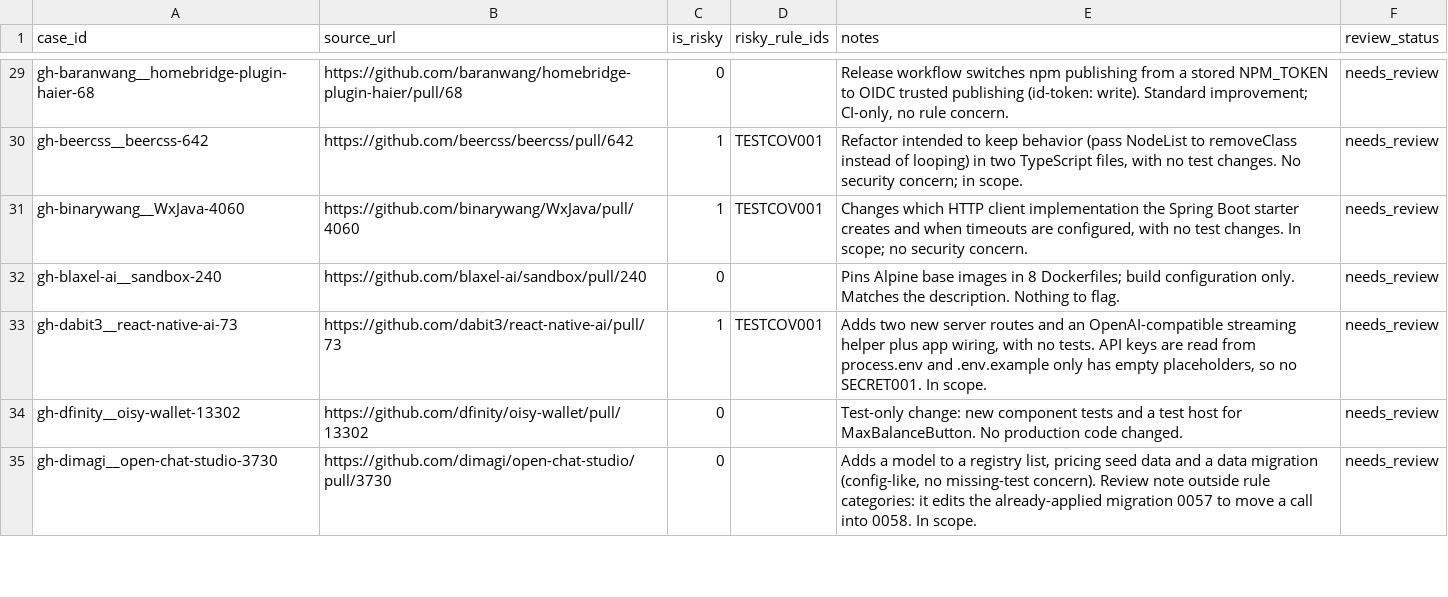
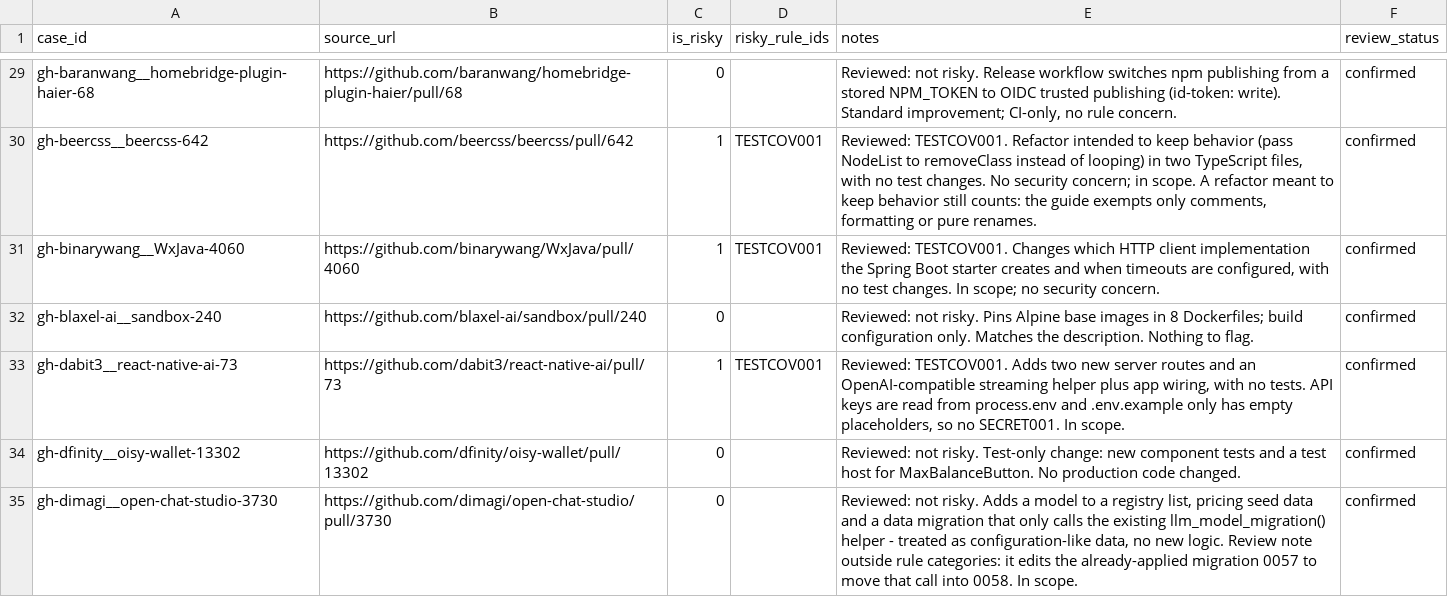
Before and after one commit to Dhruvshetty225/agentproof, a CSV file: eval/labels.csv, drawn as a sheet; only a part is shown, gaps mark what is left out; the diff covers the shown part only; the diff names each change by its address in the sheet, - before the commit and + after, or states it on an @@ line.

Commit message:
Phase 4: record reviewed labels and labeling-guide decisions
- labels.csv: all 98 rows reviewed (97 confirmed, 1 corrected, 0 needs_review).
- LABELING_GUIDE.md: label the whole PR diff; TESTCOV001 counts only tests
  in the PR that exercise the change; partial coverage of the main change is
  not risky; presentation-only changes are exempt.
- make_synthetic.py: replace empty test stubs with tests that call the
  changed code, and regenerate the synthetic cases. AgentProof's findings on
  the synthetic cases are unchanged.
- README.md: describe the review, regenerate label counts from
  `python -m eval.summarize_dataset`, update limitations.
- summarize_dataset.py: report label counts under "labels".

```diff
--- a/eval/labels.csv
+++ b/eval/labels.csv
-E29 (notes): Release workflow…
+E29 (notes): Reviewed: not risky. Release workflow…
-F29:F35 (review_status): needs_review
+F29:F35 (review_status): confirmed
-E30 (notes): Refactor intended to keep behavior (pass NodeList to removeClass instead of looping) in two TypeScript files, with no test changes. No security concern; in scope.
+E30 (notes): Reviewed: TESTCOV001. Refactor intended to keep behavior (pass NodeList to removeClass instead of looping) in two TypeScript files, with no test changes. No security concern; in scope. A refactor meant to keep behavior still counts: the guide exempts only comments, formatting or pure renames.
-E31 (notes): Changes which…
+E31 (notes): Reviewed: TESTCOV001. Changes which…
-E32 (notes): Pins Alpine…
+E32 (notes): Reviewed: not risky. Pins Alpine…
-E33 (notes): Adds two…
+E33 (notes): Reviewed: TESTCOV001. Adds two…
-E34 (notes): Test-only change:…
+E34 (notes): Reviewed: not risky. Test-only change:…
-E35 (notes): Adds a model to a registry list, pricing seed data and a data migration (config-like, no missing-test concern). Review note outside rule categories: it edits the already-applied migration 0057 to move a call into…
+E35 (notes): Reviewed: not risky. Adds a model to a registry list, pricing seed data and a data migration that only calls the existing llm_model_migration() helper - treated as configuration-like data, no new logic. Review note outside rule categories: it edits the already-applied migration 0057 to move that call into…
```
Also changed, not shown: 174 edited cells elsewhere in this file, 19 other files.
